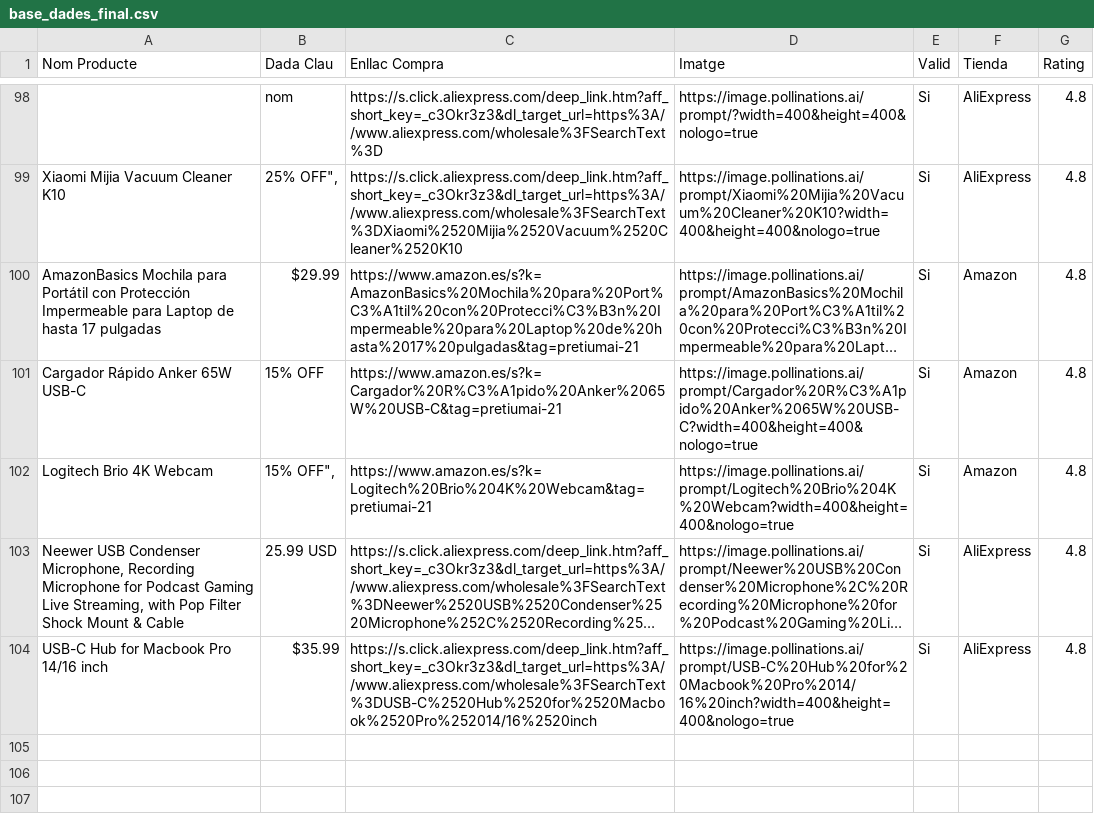
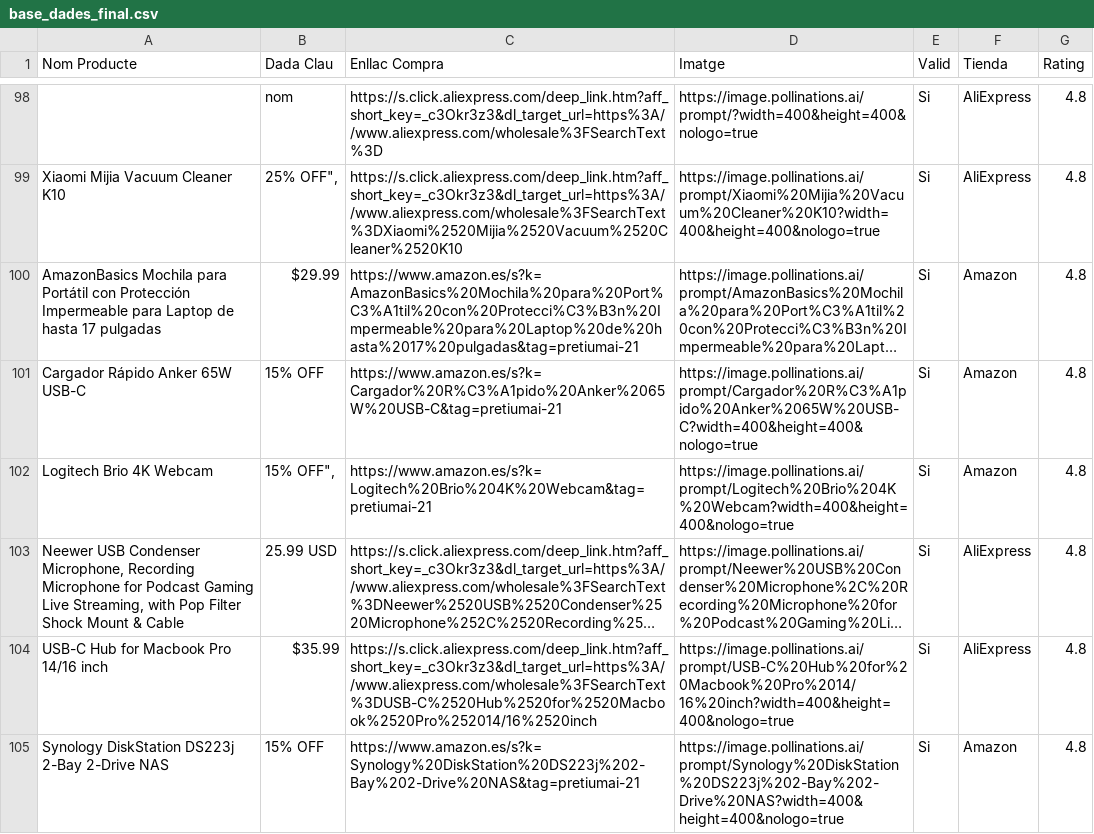
Before and after one commit to PretiumAI/pretiumai-shop, a CSV file: base_dades_final.csv, drawn as a sheet; only a part is shown, gaps mark what is left out; long unchanged cells end in …; the diff names each change by its address in the sheet, - before the commit and + after, or states it on an @@ line.

```diff
--- a/base_dades_final.csv
+++ b/base_dades_final.csv
+row 105: Synology DiskStation DS223j 2-Bay 2-Drive NAS | 15% OFF | https://www.amazon.es/s?k=Synology%20DiskStation%20DS223j%202-Bay%202-Drive%20NAS&tag=pretiumai-21 | https://image.pollinations.ai/prompt/Synology%20DiskStation%20DS223j%202-Bay%202-Drive%20NAS?width=400&height=400&nologo=true | Si | Amazon | 4.8
```
Also changed, not shown: 1 other file.
